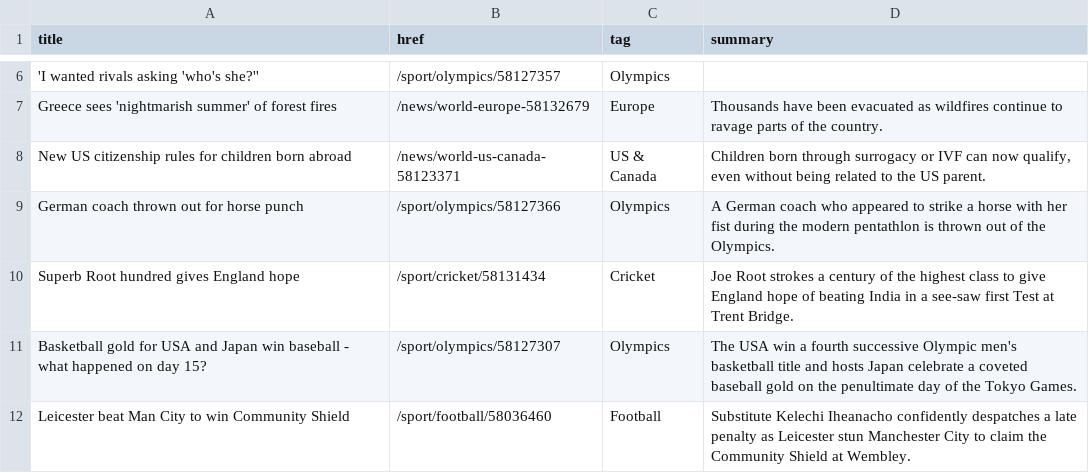
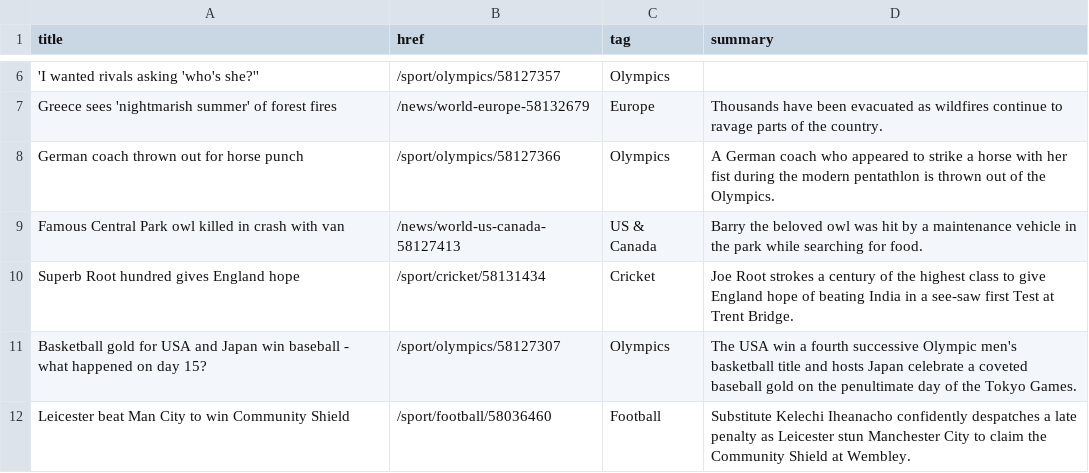
Before and after one commit to jsoma/autoscraper-history, a CSV file: bbc-headlines.csv, drawn as a sheet; only a part is shown, gaps mark what is left out; removed rows and columns are numbered as before the commit, all else as after; the diff names each change by its address in the sheet, - before the commit and + after, or states it on an @@ line.

```diff
--- a/bbc-headlines.csv
+++ b/bbc-headlines.csv
-row 8: New US citizenship rules for children born abroad | /news/world-us-canada-58123371 | US & Canada | Children born through surrogacy or IVF can now qualify, even without being related to the US parent.
+row 9: Famous Central Park owl killed in crash with van | /news/world-us-canada-58127413 | US & Canada | Barry the beloved owl was hit by a maintenance vehicle in the park while searching for food.
```
